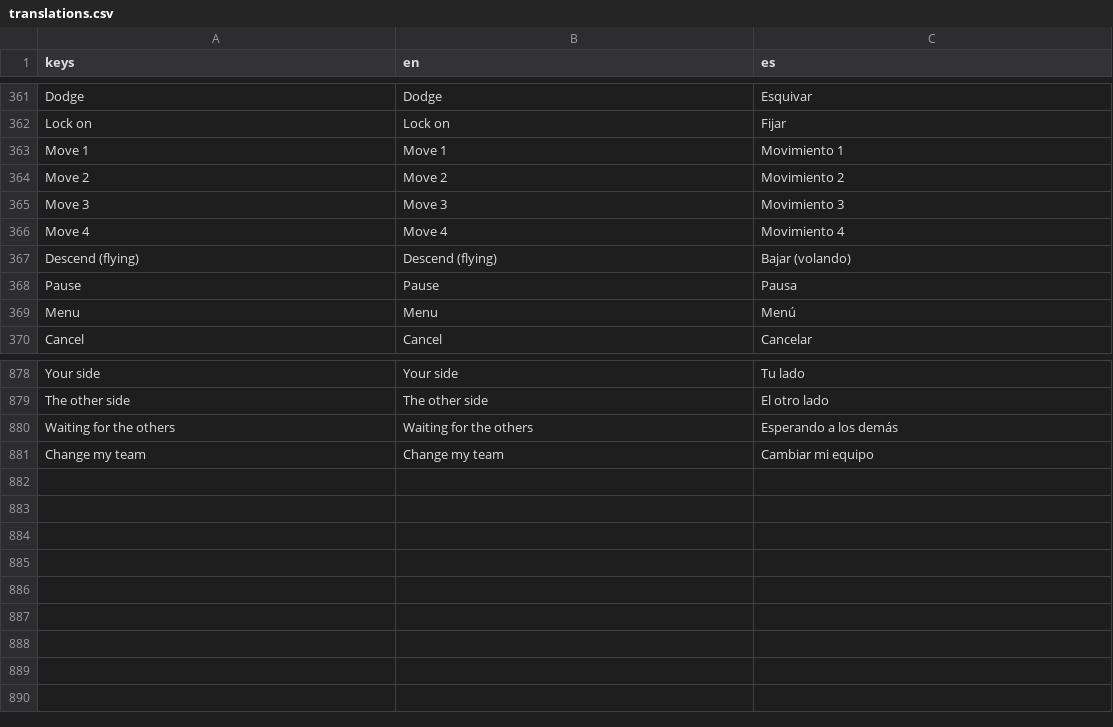
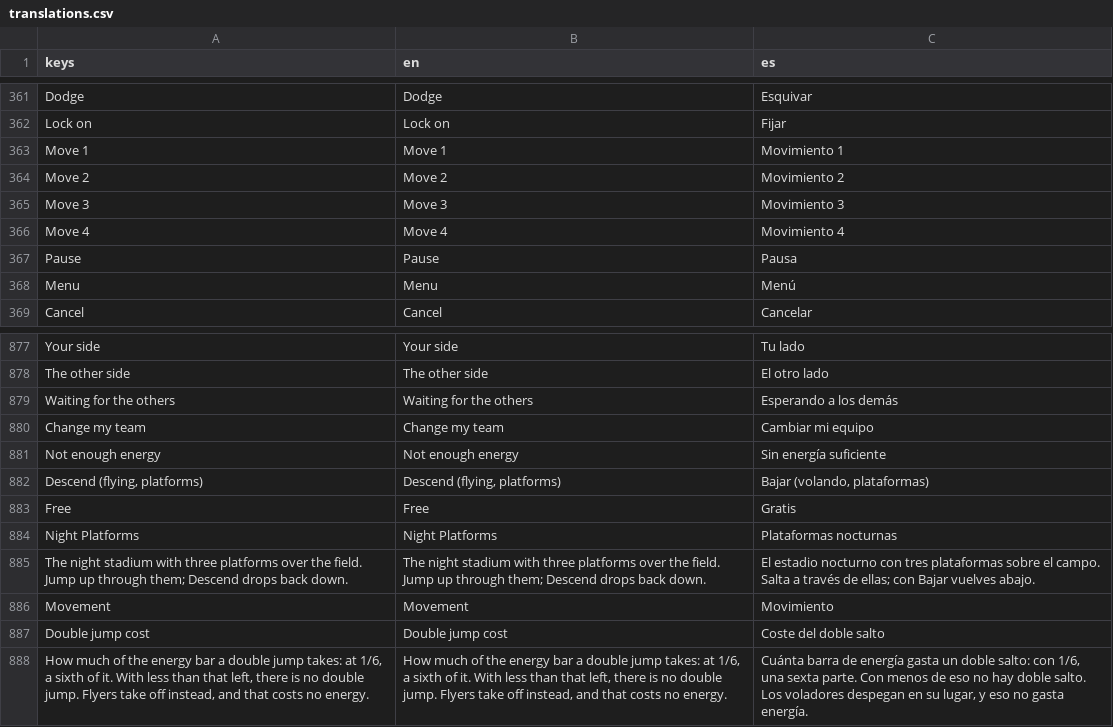
Before and after one commit to lower-coding/PokeBrawl-fork, a CSV file: game/i18n/translations.csv, drawn as a sheet; only a part is shown, gaps mark what is left out.

Commit message:
Double jump + platform stage

```diff
--- a/game/i18n/translations.csv
+++ b/game/i18n/translations.csv
@@ -366,3 +366,2 @@ Move 3,Move 3,Movimiento 3
 Move 4,Move 4,Movimiento 4
-Descend (flying),Descend (flying),Bajar (volando)
 Pause,Pause,Pausa
@@ -881 +880,9 @@ Waiting for the others,Waiting for the others,Esperando a los demás
 Change my team,Change my team,Cambiar mi equipo
+Not enough energy,Not enough energy,Sin energía suficiente
+"Descend (flying, platforms)","Descend (flying, platforms)","Bajar (volando, plataformas)"
+Free,Free,Gratis
+Night Platforms,Night Platforms,Plataformas nocturnas
+The night stadium with three platforms over the field. Jump up through them; Descend drops back down.,The night stadium with three platforms over the field. Jump up through them; Descend drops back down.,El estadio nocturno con tres plataformas sobre el campo. Salta a través de ellas; con Bajar vuelves abajo.
+Movement,Movement,Movimiento
+Double jump cost,Double jump cost,Coste del doble salto
+"How much of the energy bar a double jump takes: at 1/6, a sixth of it. With less than that left, there is no double jump. Flyers take off instead, and that costs no energy.","How much of the energy bar a double jump takes: at 1/6, a sixth of it. With less than that left, there is no double jump. Flyers take off instead, and that costs no energy.","Cuánta barra de energía gasta un doble salto: con 1/6, una sexta parte. Con menos de eso no hay doble salto. Los voladores despegan en su lugar, y eso no gasta energía."
```
Also changed, not shown: 19 other files.
